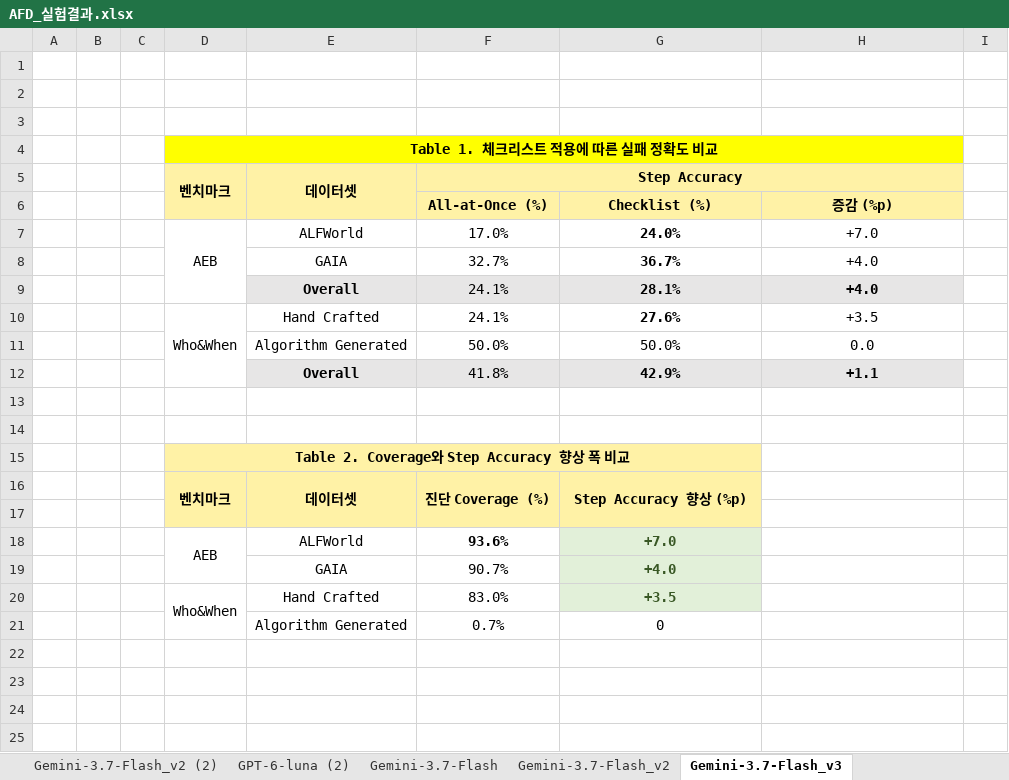
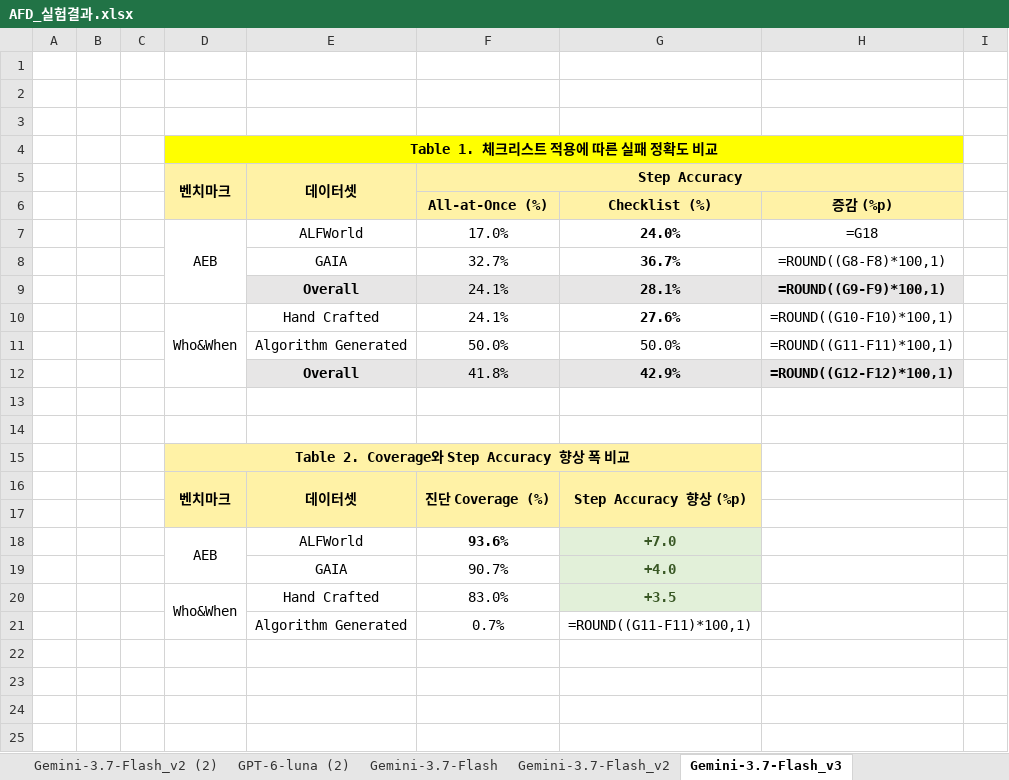
Before and after one commit to seungdeng/MAS_Experiments, an Excel workbook: 260920_agent failure diagnosis/AFD_실험결과.xlsx, sheet Gemini-3.7-Flash_v3, drawn as a sheet; only a part is shown; values as stored, in another font and other column widths than the file's, no borders; formulas without a stored value are shown as written; conditional formats not drawn; the diff names each change by its address in the sheet, - before the commit and + after, or states it on an @@ line.

```diff
--- a/260920_agent failure diagnosis/AFD_실험결과.xlsx (sheet Gemini-3.7-Flash_v3)
+++ b/260920_agent failure diagnosis/AFD_실험결과.xlsx (sheet Gemini-3.7-Flash_v3)
-G5:H5 fill: #FFF2A6
+G5:H5 fill: none
-D6:E6 fill: #FFF2A6
+D6:E6 fill: none
-H7: +7.0
+H7: =G18
-H8: +4.0
+H8: =ROUND((G8-F8)*100,1)
-H9: +4.0
+H9: =ROUND((G9-F9)*100,1)
-H10: +3.5
+H10: =ROUND((G10-F10)*100,1)
-H11: 0.0
+H11: =ROUND((G11-F11)*100,1)
-H12: +1.1
+H12: =ROUND((G12-F12)*100,1)
-E15:G15 fill: #FFF2A6
+E15:G15 fill: none
-D17:G17 fill: #FFF2A6
+D17:G17 fill: none
-G21: 0
+G21: =ROUND((G11-F11)*100,1)
```
Also changed, not shown: other sheet tabs, 6 other files.
